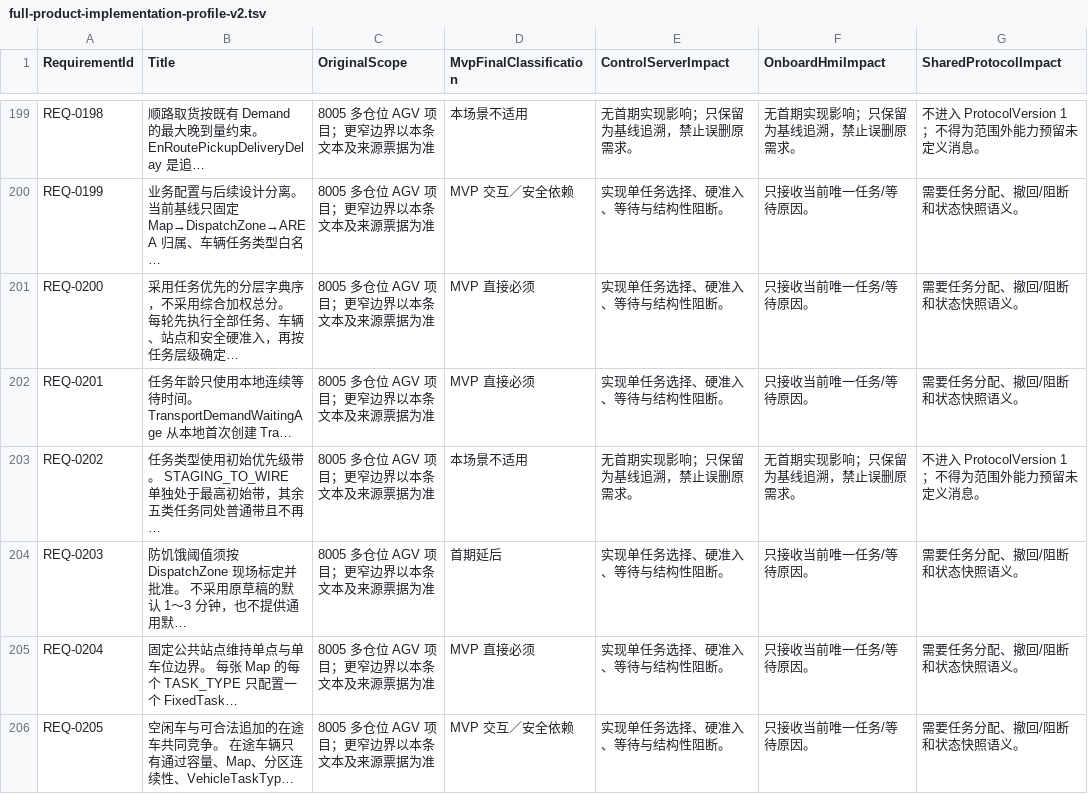
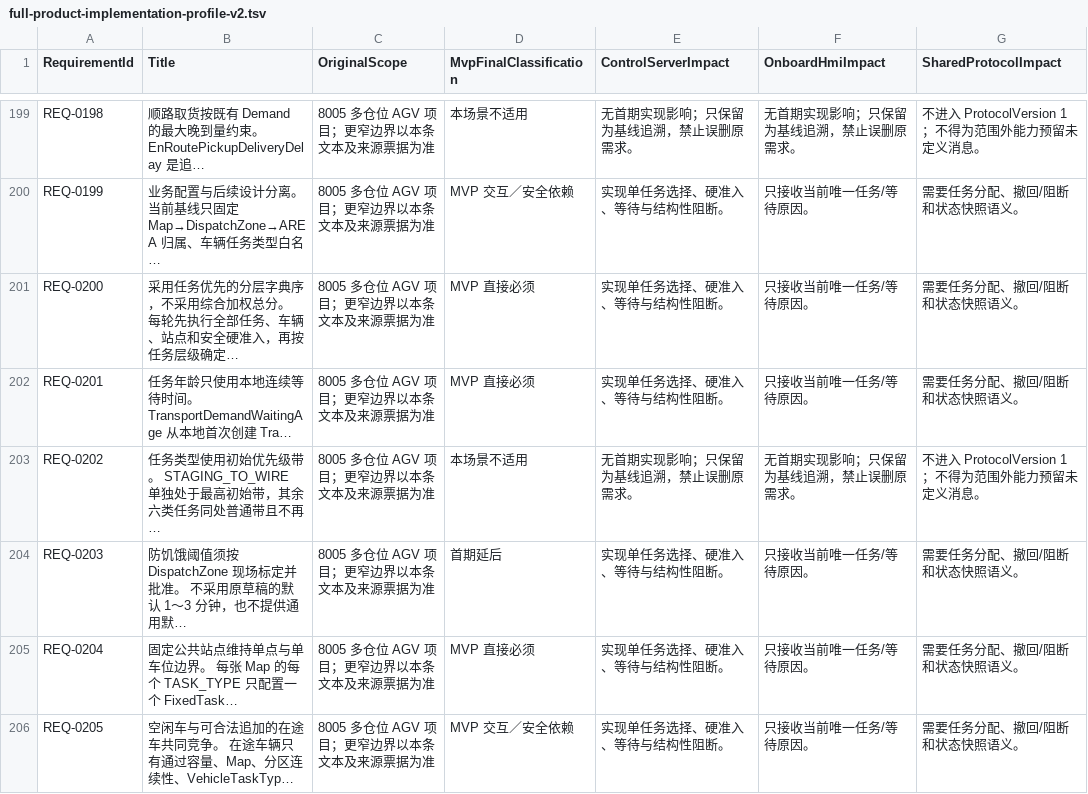
Before and after one commit to trytoreachpeak0/8005-agv-program, a TSV file: docs/specs/full-product-implementation-profile-v2.tsv, drawn as a sheet; only a part is shown, gaps mark what is left out; the diff names each change by its address in the sheet, - before the commit and + after, or states it on an @@ line.

```diff
--- a/docs/specs/full-product-implementation-profile-v2.tsv
+++ b/docs/specs/full-product-implementation-profile-v2.tsv
-B203 (Title): …带，其余五类任务同…
+B203 (Title): …带，其余六类任务同…
```
Also changed, not shown: 2 other files.
